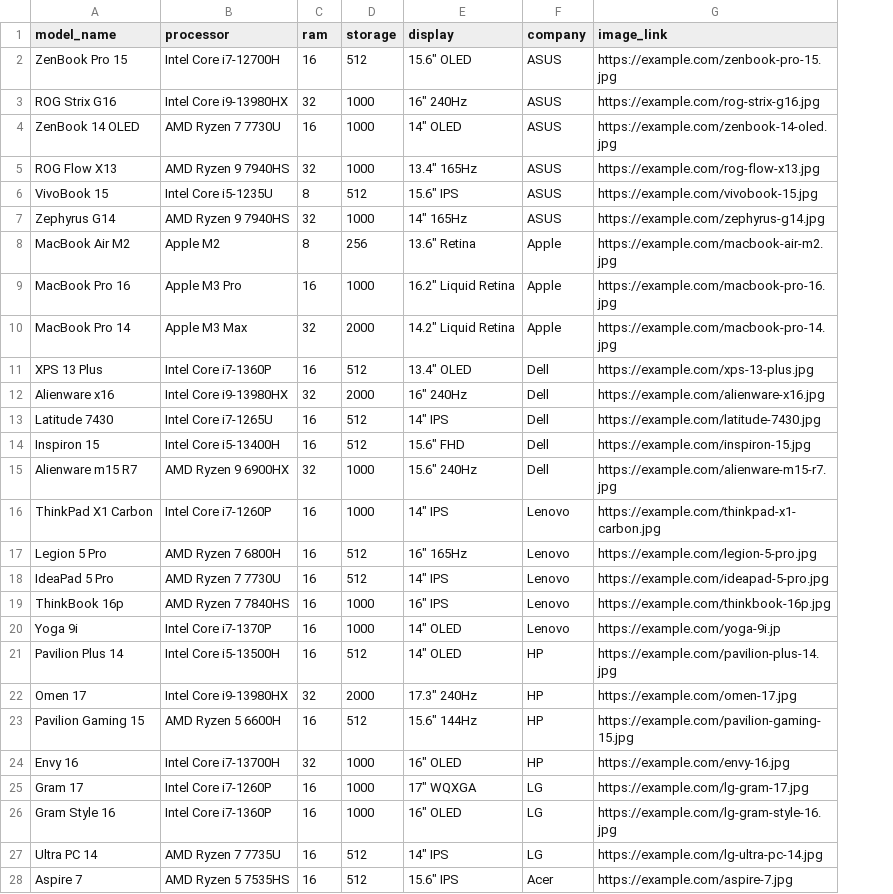
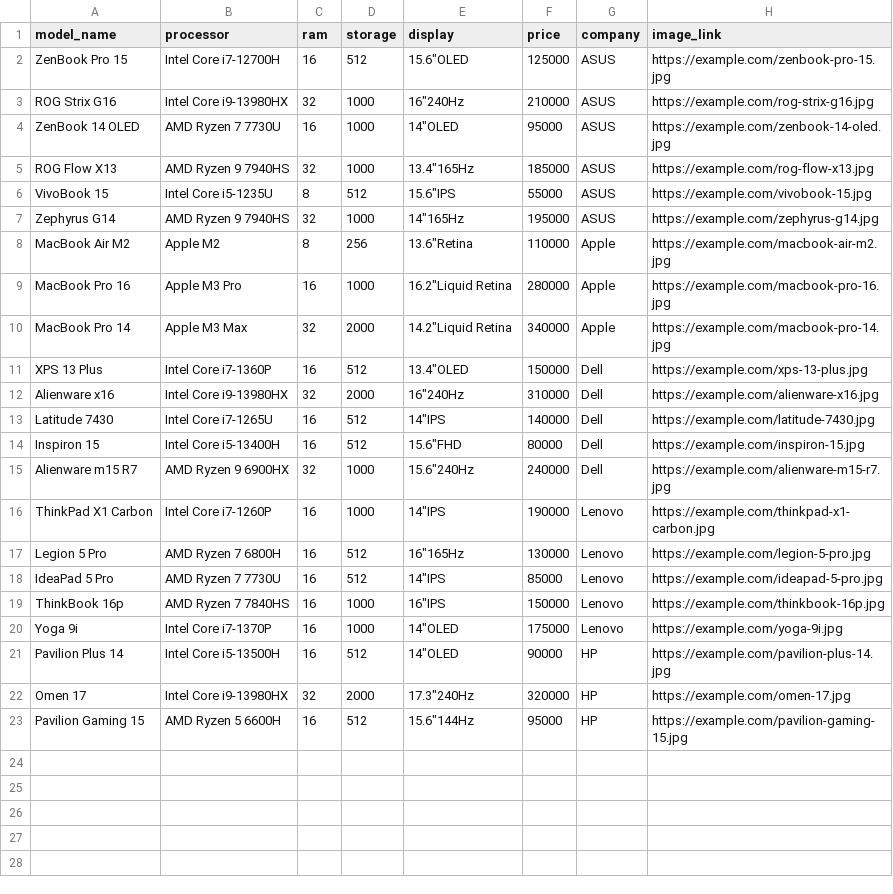
Before and after one commit to srisudarshanrg/RaptorElectronics, a CSV file: backend/data/laptops.csv, drawn as a sheet; only a part is shown; removed rows and columns are numbered as before the commit, all else as after; the diff covers the shown part only; the diff names each change by its address in the sheet, - before the commit and + after, or states it on an @@ line.

```diff
--- a/backend/data/laptops.csv
+++ b/backend/data/laptops.csv
+column F (price), rows 2-23: 125000 | 210000 | 95000 | 185000 | 55000 | 195000 | 110000 | 280000 | 340000 | 150000 | 310000 | 140000 | 80000 | 240000 | 190000 | 130000 | 85000 | 150000 | 175000 | 90000 | 320000 | 95000
-E2 (display): 15.6" OLED
+E2 (display): 15.6"OLED
-E3 (display): 16" 240Hz
+E3 (display): 16"240Hz
-E4 (display): 14" OLED
+E4 (display): 14"OLED
-E5 (display): 13.4" 165Hz
+E5 (display): 13.4"165Hz
-E6 (display): 15.6" IPS
+E6 (display): 15.6"IPS
-E7 (display): 14" 165Hz
+E7 (display): 14"165Hz
-E8 (display): 13.6" Retina
+E8 (display): 13.6"Retina
-E9 (display): 16.2" Liquid Retina
+E9 (display): 16.2"Liquid Retina
-E10 (display): 14.2" Liquid Retina
+E10 (display): 14.2"Liquid Retina
-E11 (display): 13.4" OLED
+E11 (display): 13.4"OLED
-E12 (display): 16" 240Hz
+E12 (display): 16"240Hz
-E13 (display): 14" IPS
+E13 (display): 14"IPS
-E14 (display): 15.6" FHD
+E14 (display): 15.6"FHD
-E15 (display): 15.6" 240Hz
+E15 (display): 15.6"240Hz
-E16 (display): 14" IPS
+E16 (display): 14"IPS
-E17 (display): 16" 165Hz
+E17 (display): 16"165Hz
-E18 (display): 14" IPS
+E18 (display): 14"IPS
-E19 (display): 16" IPS
+E19 (display): 16"IPS
-E20:E21 (display): 14" OLED
+E20:E21 (display): 14"OLED
-H20 (image_link): https://example.com/yoga-9i.jp
+H20 (image_link): https://example.com/yoga-9i.jpg
-E22 (display): 17.3" 240Hz
+E22 (display): 17.3"240Hz
-E23 (display): 15.6" 144Hz
+E23 (display): 15.6"144Hz
-row 24: Envy 16 | Intel Core i7-13700H | 32 | 1000 | 16" OLED | HP | https://example.com/envy-16.jpg
-row 25: Gram 17 | Intel Core i7-1260P | 16 | 1000 | 17" WQXGA | LG | https://example.com/lg-gram-17.jpg
-row 26: Gram Style 16 | Intel Core i7-1360P | 16 | 1000 | 16" OLED | LG | https://example.com/lg-gram-style-16.jpg
-row 27: Ultra PC 14 | AMD Ryzen 7 7735U | 16 | 512 | 14" IPS | LG | https://example.com/lg-ultra-pc-14.jpg
-row 28: Aspire 7 | AMD Ryzen 5 7535HS | 16 | 512 | 15.6" IPS | Acer | https://example.com/aspire-7.jpg
```
Also changed, not shown: 17 removed rows elsewhere in this file, 15 other files.
